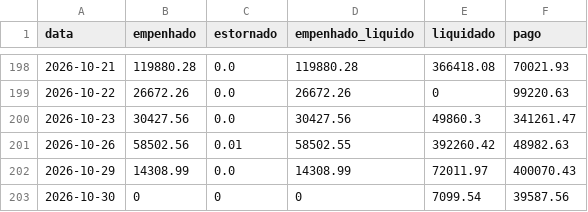
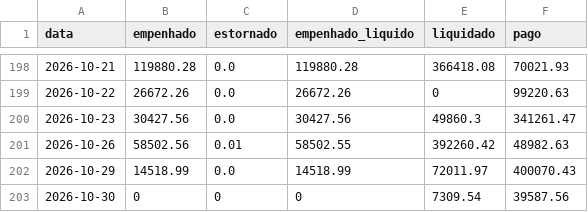
Before and after one commit to vagnerims2/painel-leopolis, a CSV file: data/movimento.csv, drawn as a sheet; only a part is shown, gaps mark what is left out.

```diff
--- a/data/movimento.csv
+++ b/data/movimento.csv
@@ -201,3 +201,3 @@ data,empenhado,estornado,empenhado_liquido,liquidado,pago
 2026-10-26,58502.56,0.01,58502.55,392260.42,48982.63
-2026-10-29,14308.99,0.0,14308.99,72011.97,400070.43
-2026-10-30,0,0,0,7099.54,39587.56
+2026-10-29,14518.99,0.0,14518.99,72011.97,400070.43
+2026-10-30,0,0,0,7309.54,39587.56
```
Also changed, not shown: data/dotacoes.csv, data/liquidacoes.csv, 8 other files.
